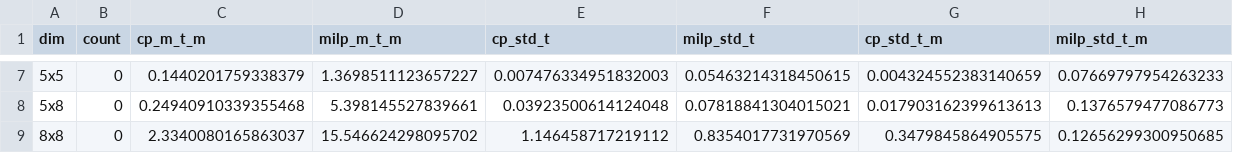
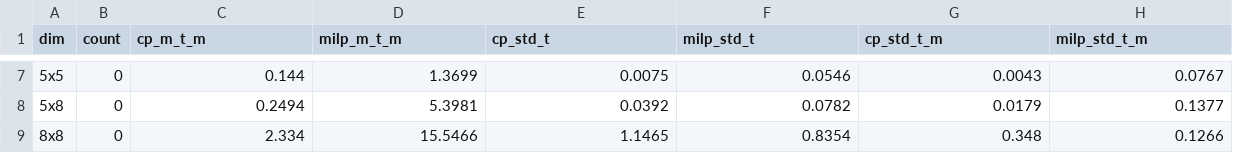
Before and after one commit to GAlonso46/CP-MIPforJSP, a CSV file: experiment/tables/variant_t_jssp_time.csv, drawn as a sheet; only a part is shown, gaps mark what is left out; the diff covers the shown part only.

```diff
--- a/experiment/tables/variant_t_jssp_time.csv
+++ b/experiment/tables/variant_t_jssp_time.csv
@@ -7,3 +7,3 @@ dim,count,cp_m_t_m,milp_m_t_m,cp_std_t,milp_std_t,cp_std_t_m,milp_std_t_m
-5x5,0,0.1440201759338379,1.3698511123657227,0.007476334951832003,0.05463214318450615,0.004324552383140659,0.07669797954263233
-5x8,0,0.24940910339355468,5.398145527839661,0.03923500614124048,0.07818841304015021,0.017903162399613613,0.1376579477086773
-8x8,0,2.3340080165863037,15.546624298095702,1.146458717219112,0.8354017731970569,0.3479845864905575,0.12656299300950685
+5x5,0,0.144,1.3699,0.0075,0.0546,0.0043,0.0767
+5x8,0,0.2494,5.3981,0.0392,0.0782,0.0179,0.1377
+8x8,0,2.334,15.5466,1.1465,0.8354,0.348,0.1266
```
Also changed, not shown: 30 edited cells elsewhere in this file, experiment/tables/variant_basic_jssp_time.csv, experiment/tables/variant_d_jssp_time.csv, 11 other files.
